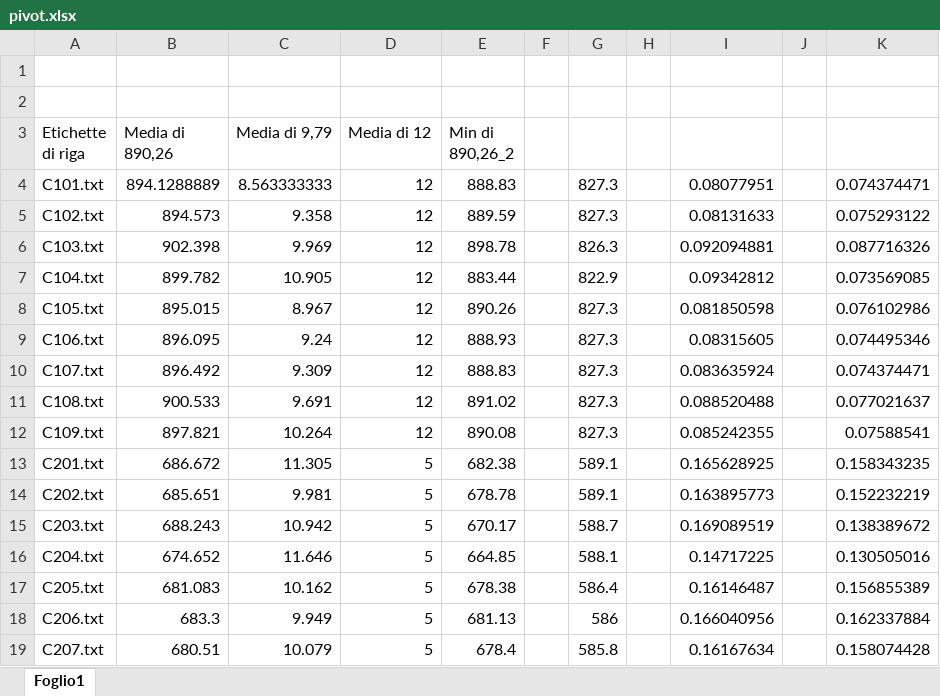
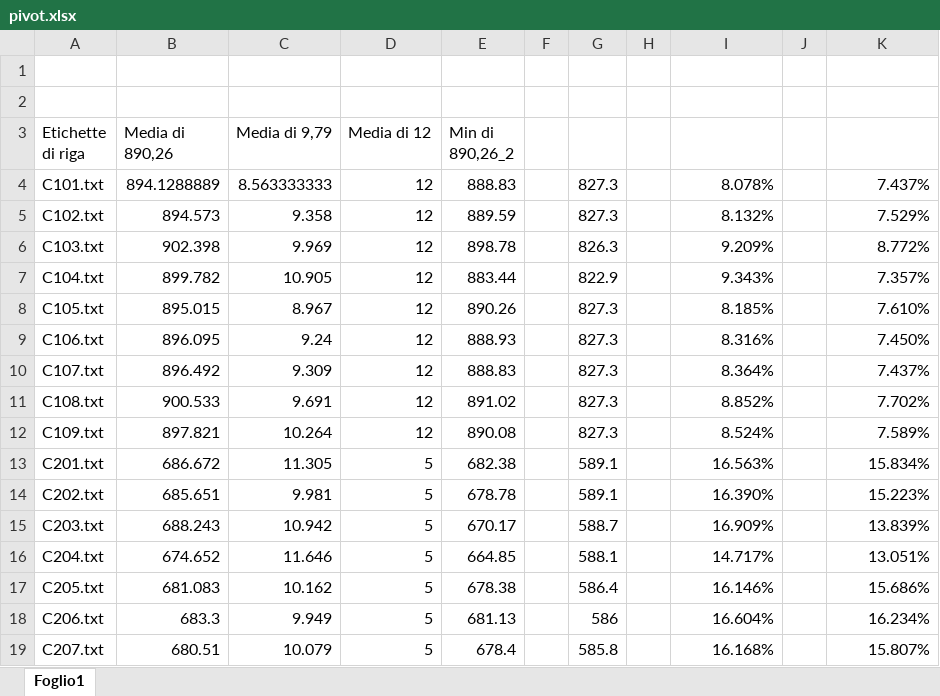
Before and after one commit to 4binary1/OMA-1516---Group-21, an Excel workbook: L2/ManzoGray/FF 20% conf C/pivot.xlsx, sheet Foglio1, drawn as a sheet; only a part is shown; values as stored, in another font and other column widths than the file's, no borders; the diff covers the shown part only; the diff names each change by its address in the sheet, - before the commit and + after, or states it on an @@ line.

```diff
--- a/L2/ManzoGray/FF 20% conf C/pivot.xlsx (sheet Foglio1)
+++ b/L2/ManzoGray/FF 20% conf C/pivot.xlsx (sheet Foglio1)
-I4: 0.08077951
+I4: 8.078%
-K4: 0.074374471
+K4: 7.437%
-I5: 0.08131633
+I5: 8.132%
-K5: 0.075293122
+K5: 7.529%
-I6: 0.092094881
+I6: 9.209%
-K6: 0.087716326
+K6: 8.772%
-I7: 0.09342812
+I7: 9.343%
-K7: 0.073569085
+K7: 7.357%
-I8: 0.081850598
+I8: 8.185%
-K8: 0.076102986
+K8: 7.610%
-I9: 0.08315605
+I9: 8.316%
-K9: 0.074495346
+K9: 7.450%
-I10: 0.083635924
+I10: 8.364%
-K10: 0.074374471
+K10: 7.437%
-I11: 0.088520488
+I11: 8.852%
-K11: 0.077021637
+K11: 7.702%
-I12: 0.085242355
+I12: 8.524%
-K12: 0.07588541
+K12: 7.589%
-I13: 0.165628925
+I13: 16.563%
-K13: 0.158343235
+K13: 15.834%
-I14: 0.163895773
+I14: 16.390%
-K14: 0.152232219
+K14: 15.223%
-I15: 0.169089519
+I15: 16.909%
-K15: 0.138389672
+K15: 13.839%
-I16: 0.14717225
+I16: 14.717%
-K16: 0.130505016
+K16: 13.051%
-I17: 0.16146487
+I17: 16.146%
-K17: 0.156855389
+K17: 15.686%
-I18: 0.166040956
+I18: 16.604%
-K18: 0.162337884
+K18: 16.234%
-I19: 0.16167634
+I19: 16.168%
-K19: 0.158074428
+K19: 15.807%
```
Also changed, not shown: 34 edited cells elsewhere in this sheet, L2/ManzoGray/FF 10% conf C/pivot.xlsx, L2/ManzoGray/FF 30% conf C/pivot.xlsx, 2 other files.
